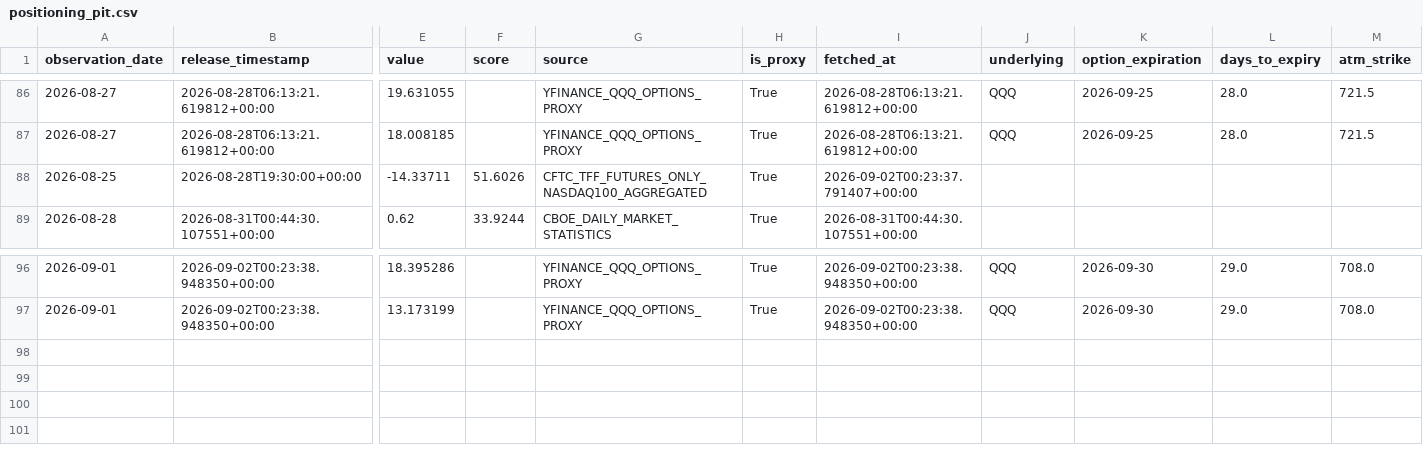
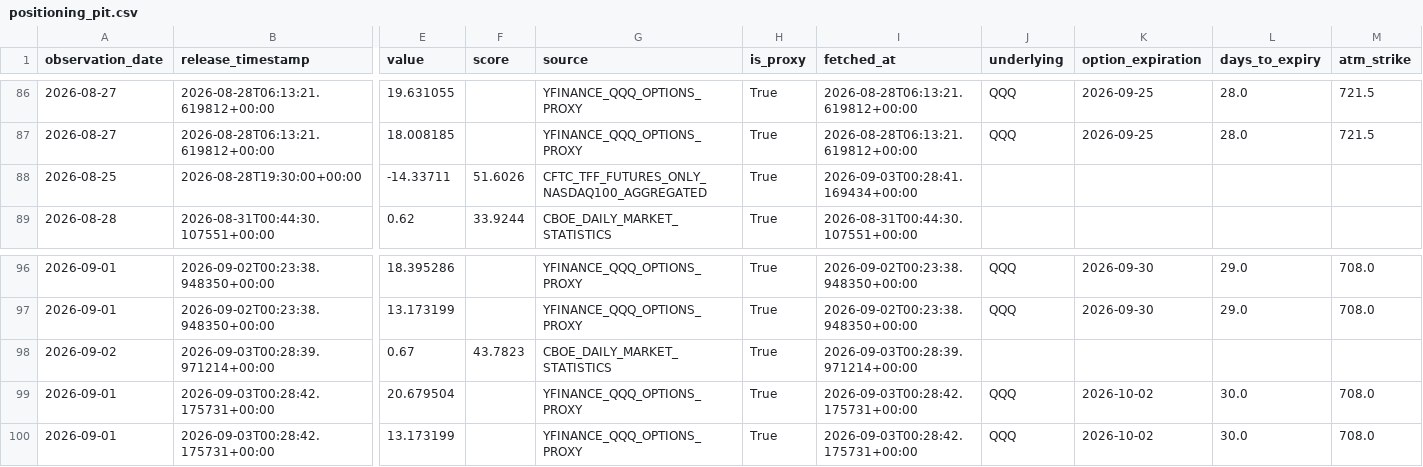
Before and after one commit to oldweng415-dev/investment-os, a CSV file: data/positioning_pit.csv, drawn as a sheet; only a part is shown, gaps mark what is left out; rows hold the shown columns only; the diff names each change by its address in the sheet, - before the commit and + after, or states it on an @@ line.

```diff
--- a/data/positioning_pit.csv
+++ b/data/positioning_pit.csv
-I88 (fetched_at): 2026-09-02T00:23:37.791407+00:00
+I88 (fetched_at): 2026-09-03T00:28:41.169434+00:00
+row 98: 2026-09-02 | 2026-09-03T00:28:39.971214+00:00 | 0.67 | 43.7823 | CBOE_DAILY_MARKET_STATISTICS | True | 2026-09-03T00:28:39.971214+00:00
+row 99: 2026-09-01 | 2026-09-03T00:28:42.175731+00:00 | 20.679504 |  | YFINANCE_QQQ_OPTIONS_PROXY | True | 2026-09-03T00:28:42.175731+00:00 | QQQ | 2026-10-02 | 30.0 | 708.0
+row 100: 2026-09-01 | 2026-09-03T00:28:42.175731+00:00 | 13.173199 |  | YFINANCE_QQQ_OPTIONS_PROXY | True | 2026-09-03T00:28:42.175731+00:00 | QQQ | 2026-10-02 | 30.0 | 708.0
```
Also changed, not shown: data/ai_cycle_pit.csv, data/valuation_pit.csv.
